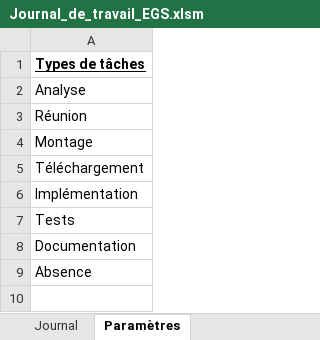
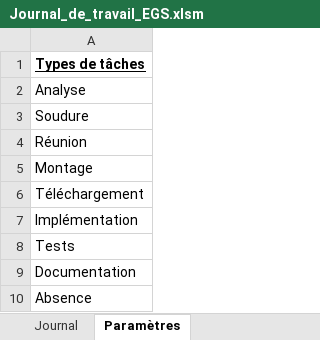
Before and after one commit to EGiorgisCPNV/Projet_TPI_EGS, an Excel workbook: Documentation/Journal_de_travail_EGS.xlsm, sheet Paramètres, drawn as a sheet; values as stored, in another font and other column widths than the file's, no borders; charts and pictures not drawn; the diff names each change by its address in the sheet, - before the commit and + after, or states it on an @@ line.

```diff
--- a/Documentation/Journal_de_travail_EGS.xlsm (sheet Paramètres)
+++ b/Documentation/Journal_de_travail_EGS.xlsm (sheet Paramètres)
+row 3: Soudure
```
Also changed, not shown: sheet Journal, charts or pictures, 5 other files.
